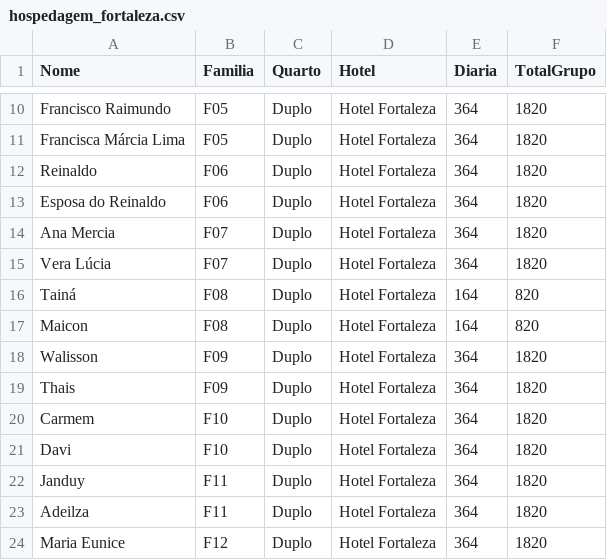
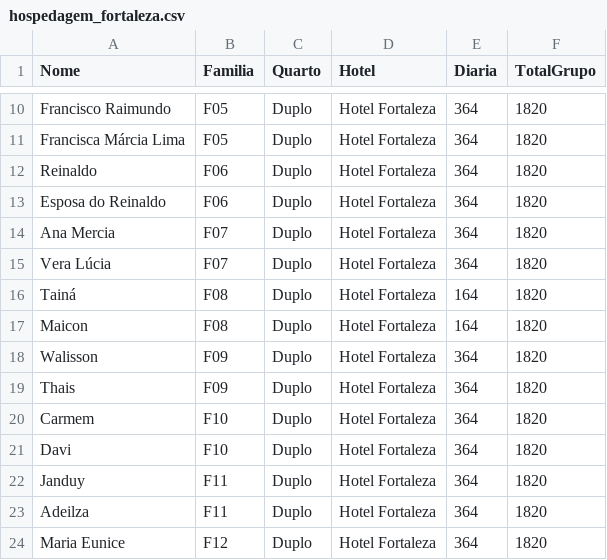
Before and after one commit to wandembergvrs/viagem2027, a CSV file: hospedagem_fortaleza.csv, drawn as a sheet; only a part is shown, gaps mark what is left out.

Commit message:
Update hospedagem_fortaleza.csv

```diff
--- a/hospedagem_fortaleza.csv
+++ b/hospedagem_fortaleza.csv
@@ -15,4 +15,4 @@ Ana Mercia;F07;Duplo;Hotel Fortaleza;364;1820
 Vera Lúcia;F07;Duplo;Hotel Fortaleza;364;1820
-Tainá;F08;Duplo;Hotel Fortaleza;164;820
-Maicon;F08;Duplo;Hotel Fortaleza;164;820
+Tainá;F08;Duplo;Hotel Fortaleza;164;1820
+Maicon;F08;Duplo;Hotel Fortaleza;164;1820
 Walisson;F09;Duplo;Hotel Fortaleza;364;1820
```
